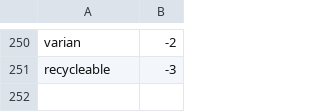
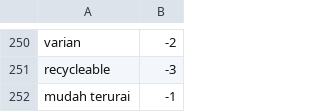
Before and after one commit to dwsafperri/lexicon_greenwashing_greenhonesty, a CSV file: lexicon_negative_greenwashing.csv, drawn as a sheet; only a part is shown, gaps mark what is left out.

Commit message:
added word 'mudah terurai'

```diff
--- a/lexicon_negative_greenwashing.csv
+++ b/lexicon_negative_greenwashing.csv
@@ -251 +251,2 @@ varian,-2
 recycleable,-3
+mudah terurai,-1
```
Also changed, not shown: lexicon_positive_greenhonesty.csv.
